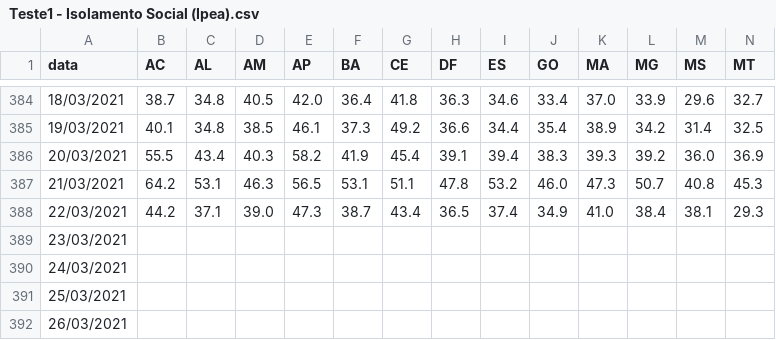
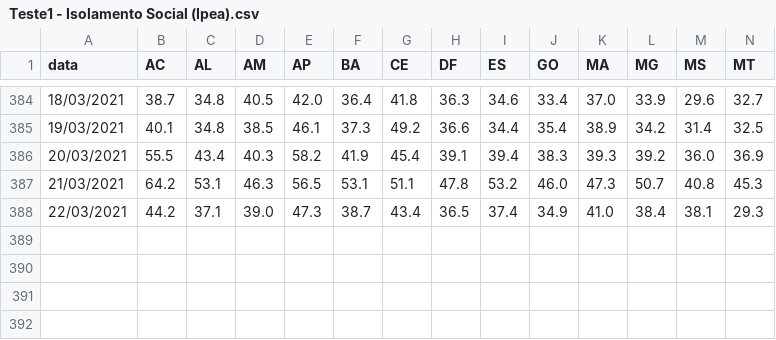
Before and after one commit to raphaelgoncalves/UNICAMP-DataSci4Health-Projeto-Final, a CSV file: Data/interim/Teste1 - Isolamento Social (Ipea).csv, drawn as a sheet; only a part is shown, gaps mark what is left out; rows hold the shown columns only; the diff names each change by its address in the sheet, - before the commit and + after, or states it on an @@ line.

Commit message:
Update Teste1 - Isolamento Social (Ipea).csv

```diff
--- a/Data/interim/Teste1 - Isolamento Social (Ipea).csv
+++ b/Data/interim/Teste1 - Isolamento Social (Ipea).csv
-row 389: 23/03/2021
-row 390: 24/03/2021
-row 391: 25/03/2021
-row 392: 26/03/2021
```
